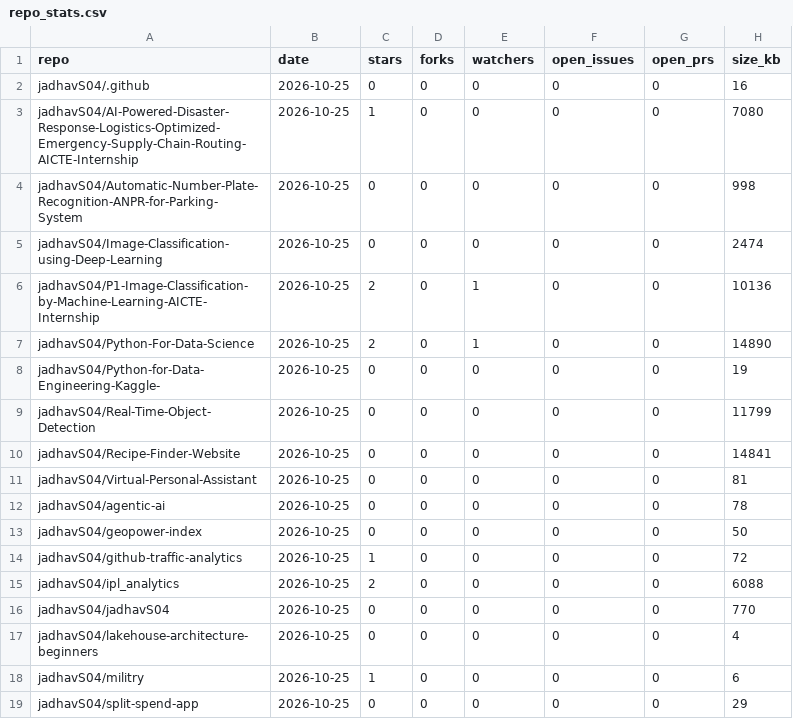
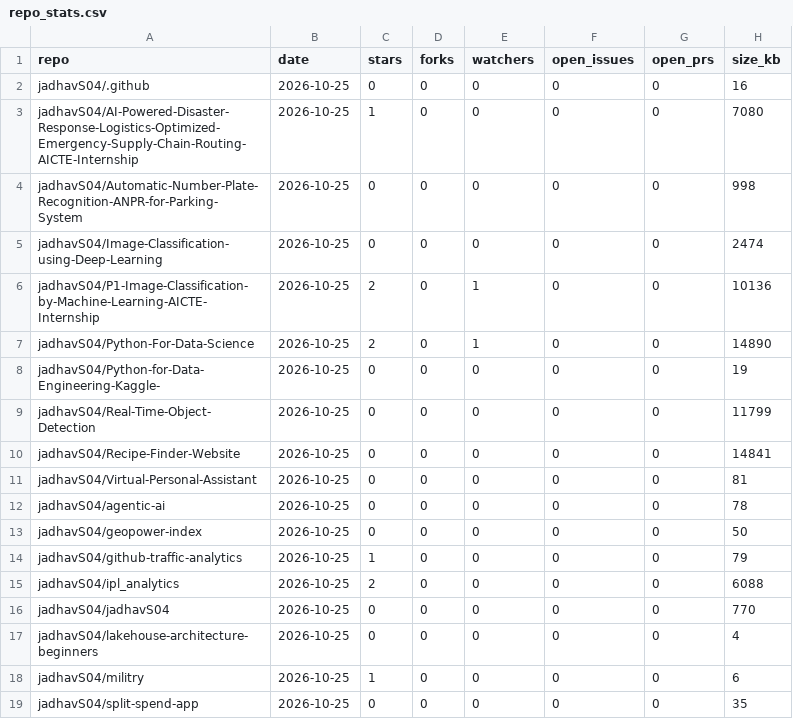
Before and after one commit to jadhavS04/github-traffic-analytics, a CSV file: data/repo_stats.csv, drawn as a sheet.

```diff
--- a/data/repo_stats.csv
+++ b/data/repo_stats.csv
@@ -13,3 +13,3 @@ jadhavS04/agentic-ai,2026-10-25,0,0,0,0,0,78
 jadhavS04/geopower-index,2026-10-25,0,0,0,0,0,50
-jadhavS04/github-traffic-analytics,2026-10-25,1,0,0,0,0,72
+jadhavS04/github-traffic-analytics,2026-10-25,1,0,0,0,0,79
 jadhavS04/ipl_analytics,2026-10-25,2,0,0,0,0,6088
@@ -18,2 +18,2 @@ jadhavS04/lakehouse-architecture-beginners,2026-10-25,0,0,0,0,0,4
 jadhavS04/militry,2026-10-25,1,0,0,0,0,6
-jadhavS04/split-spend-app,2026-10-25,0,0,0,0,0,29
+jadhavS04/split-spend-app,2026-10-25,0,0,0,0,0,35
```
Also changed, not shown: data/commits.csv, 2 other files.
